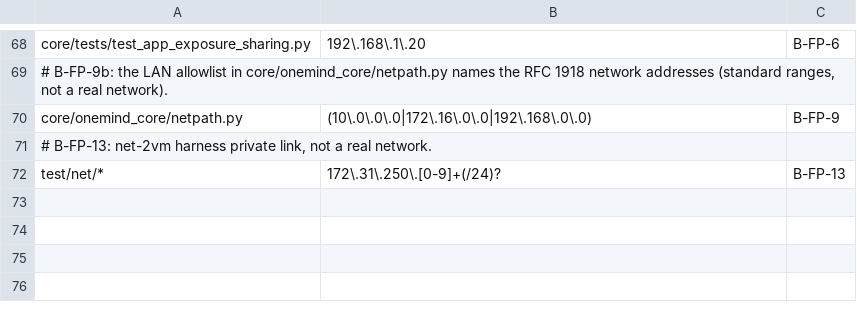
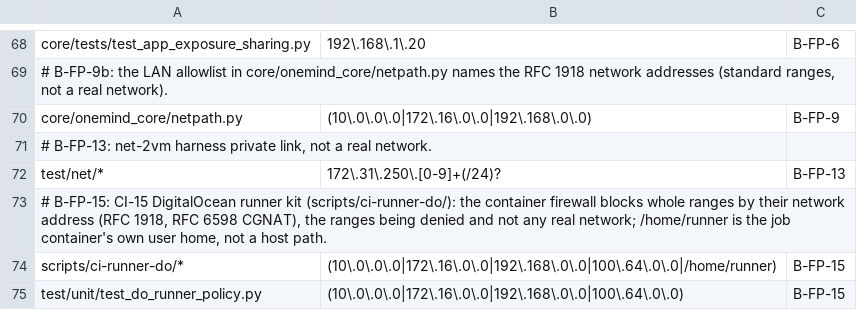
Before and after one commit to onemindos/ONEMINDOS, a TSV file: scripts/hygiene-allow.tsv, drawn as a sheet; only a part is shown, gaps mark what is left out; the diff names each change by its address in the sheet, - before the commit and + after, or states it on an @@ line.

```diff
--- a/scripts/hygiene-allow.tsv
+++ b/scripts/hygiene-allow.tsv
+row 73: # B-FP-15: CI-15 DigitalOcean runner kit (scripts/ci-runner-do/): the container firewall blocks whole ranges by their network address (RFC 1918, RFC 6598 CGNAT), the ranges being denied and not any real network; /home/runner is the job container's own user home, not a host path.
+row 74: scripts/ci-runner-do/* | (10\.0\.0\.0|172\.16\.0\.0|192\.168\.0\.0|100\.64\.0\.0|/home/runner) | B-FP-15
+row 75: test/unit/test_do_runner_policy.py | (10\.0\.0\.0|172\.16\.0\.0|192\.168\.0\.0|100\.64\.0\.0) | B-FP-15
```
Also changed, not shown: 18 other files.
